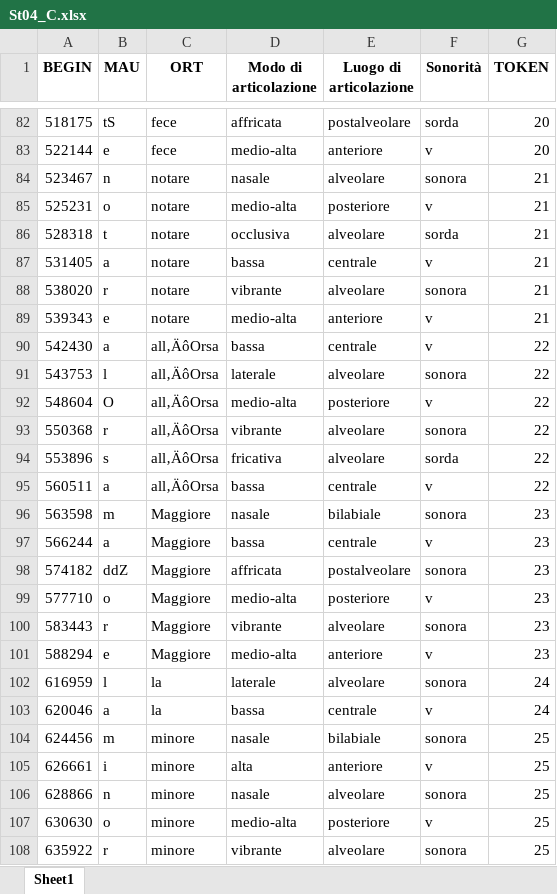
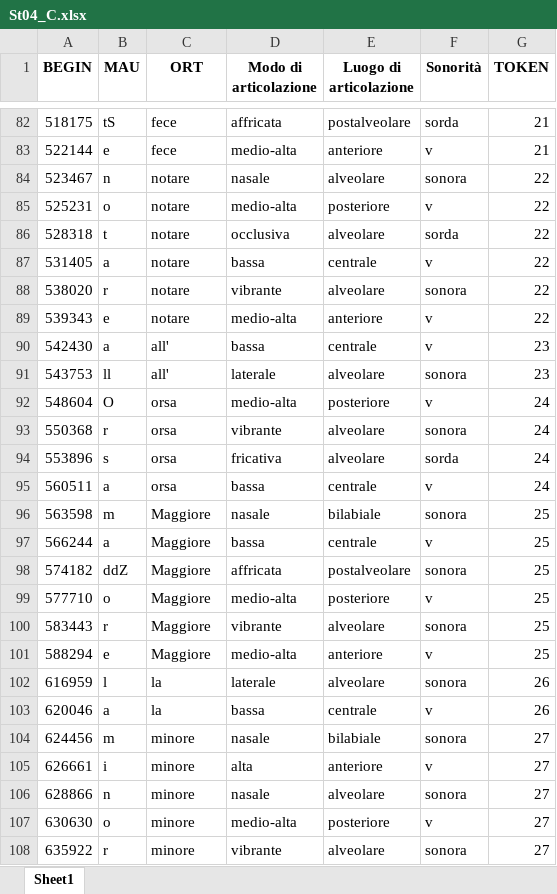
Before and after one commit to FrancescaSchiavone/linguistic_pipeline_EEG, an Excel workbook: data/phoneme_onset_C/St04_C.xlsx, sheet Sheet1, drawn as a sheet; only a part is shown, gaps mark what is left out; values as stored, in another font and other column widths than the file's, no borders; the diff covers the shown part only; the diff names each change by its address in the sheet, - before the commit and + after, or states it on an @@ line.

```diff
--- a/data/phoneme_onset_C/St04_C.xlsx (sheet Sheet1)
+++ b/data/phoneme_onset_C/St04_C.xlsx (sheet Sheet1)
-G82:G83 (TOKEN): 20
+G82:G83 (TOKEN): 21
-G84:G89 (TOKEN): 21
+G84:G89 (TOKEN): 22
-C90:C91 (ORT): all‚ÄôOrsa
+C90:C91 (ORT): all'
-G90:G91 (TOKEN): 22
+G90:G91 (TOKEN): 23
-B91 (MAU): l
+B91 (MAU): ll
-C92:C95 (ORT): all‚ÄôOrsa
+C92:C95 (ORT): orsa
-G92:G95 (TOKEN): 22
+G92:G95 (TOKEN): 24
-G96:G101 (TOKEN): 23
+G96:G101 (TOKEN): 25
-G102:G103 (TOKEN): 24
+G102:G103 (TOKEN): 26
-G104:G108 (TOKEN): 25
+G104:G108 (TOKEN): 27
```
Also changed, not shown: 1744 edited cells elsewhere in this sheet, data/phoneme_onset_C/St05_C.xlsx, data/phoneme_onset_D/St01_D.xlsx, 16 other files.
